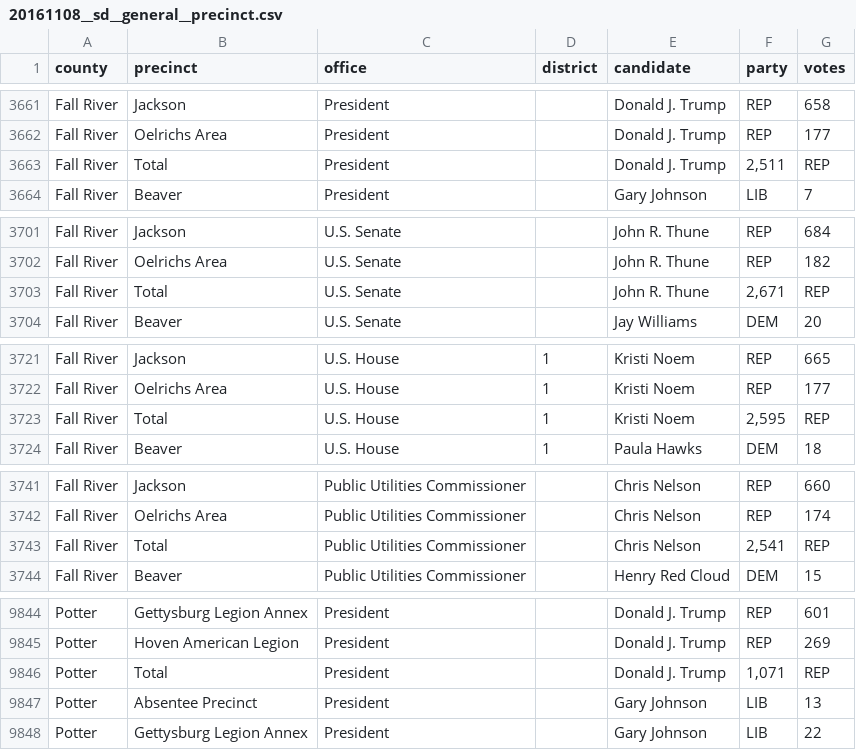
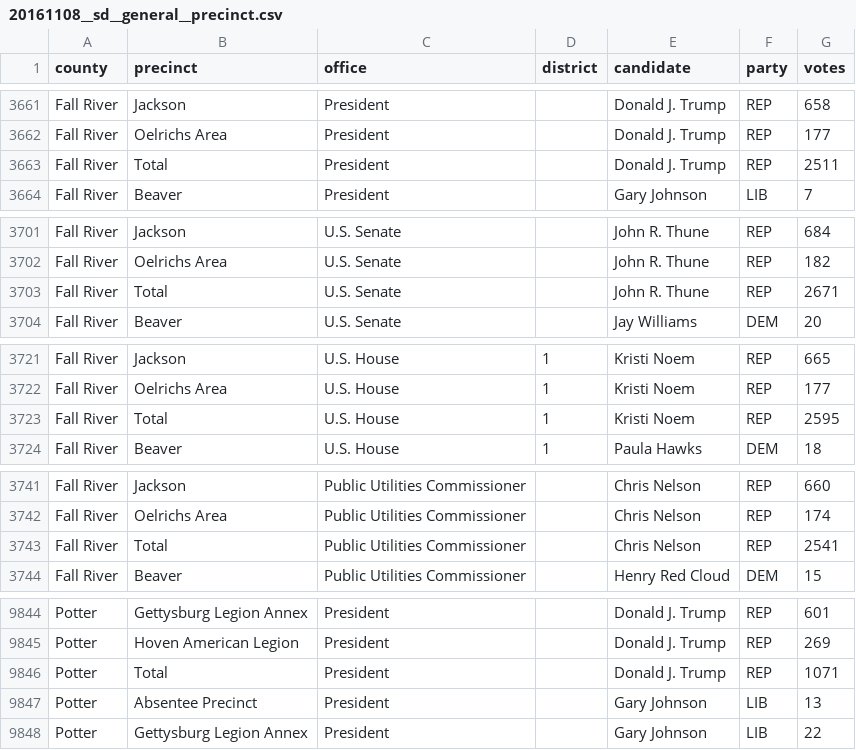
Before and after one commit to openelections/openelections-data-sd, a CSV file: 2016/20161108__sd__general__precinct.csv, drawn as a sheet; only a part is shown, gaps mark what is left out; the diff covers the shown part only.

Commit message:
fix a few commas in vote counts

```diff
--- a/2016/20161108__sd__general__precinct.csv
+++ b/2016/20161108__sd__general__precinct.csv
@@ -3662,3 +3662,3 @@ Fall River,Jackson,President,,Donald J. Trump,REP,658
 Fall River,Oelrichs Area,President,,Donald J. Trump,REP,177
-Fall River,Total,President,,Donald J. Trump,"2,511",REP,
+Fall River,Total,President,,Donald J. Trump,REP,2511
 Fall River,Beaver,President,,Gary Johnson,LIB,7
@@ -3702,3 +3702,3 @@ Fall River,Jackson,U.S. Senate,,John R. Thune,REP,684
 Fall River,Oelrichs Area,U.S. Senate,,John R. Thune,REP,182
-Fall River,Total,U.S. Senate,,John R. Thune,"2,671",REP,
+Fall River,Total,U.S. Senate,,John R. Thune,REP,2671
 Fall River,Beaver,U.S. Senate,,Jay Williams,DEM,20
@@ -3722,3 +3722,3 @@ Fall River,Jackson,U.S. House,1,Kristi Noem,REP,665
 Fall River,Oelrichs Area,U.S. House,1,Kristi Noem,REP,177
-Fall River,Total,U.S. House,1,Kristi Noem,"2,595",REP,
+Fall River,Total,U.S. House,1,Kristi Noem,REP,2595
 Fall River,Beaver,U.S. House,1,Paula Hawks,DEM,18
@@ -3742,3 +3742,3 @@ Fall River,Jackson,Public Utilities Commissioner,,Chris Nelson,REP,660
 Fall River,Oelrichs Area,Public Utilities Commissioner,,Chris Nelson,REP,174
-Fall River,Total,Public Utilities Commissioner,,Chris Nelson,"2,541",REP,
+Fall River,Total,Public Utilities Commissioner,,Chris Nelson,REP,2541
 Fall River,Beaver,Public Utilities Commissioner,,Henry Red Cloud,DEM,15
@@ -9845,3 +9845,3 @@ Potter,Gettysburg Legion Annex,President,,Donald J. Trump,REP,601
 Potter,Hoven American Legion,President,,Donald J. Trump,REP,269
-Potter,Total,President,,Donald J. Trump,"1,071",REP,
+Potter,Total,President,,Donald J. Trump,REP,1071
 Potter,Absentee Precinct,President,,Gary Johnson,LIB,13
```
Also changed, not shown: 6 edited cells elsewhere in this file.
